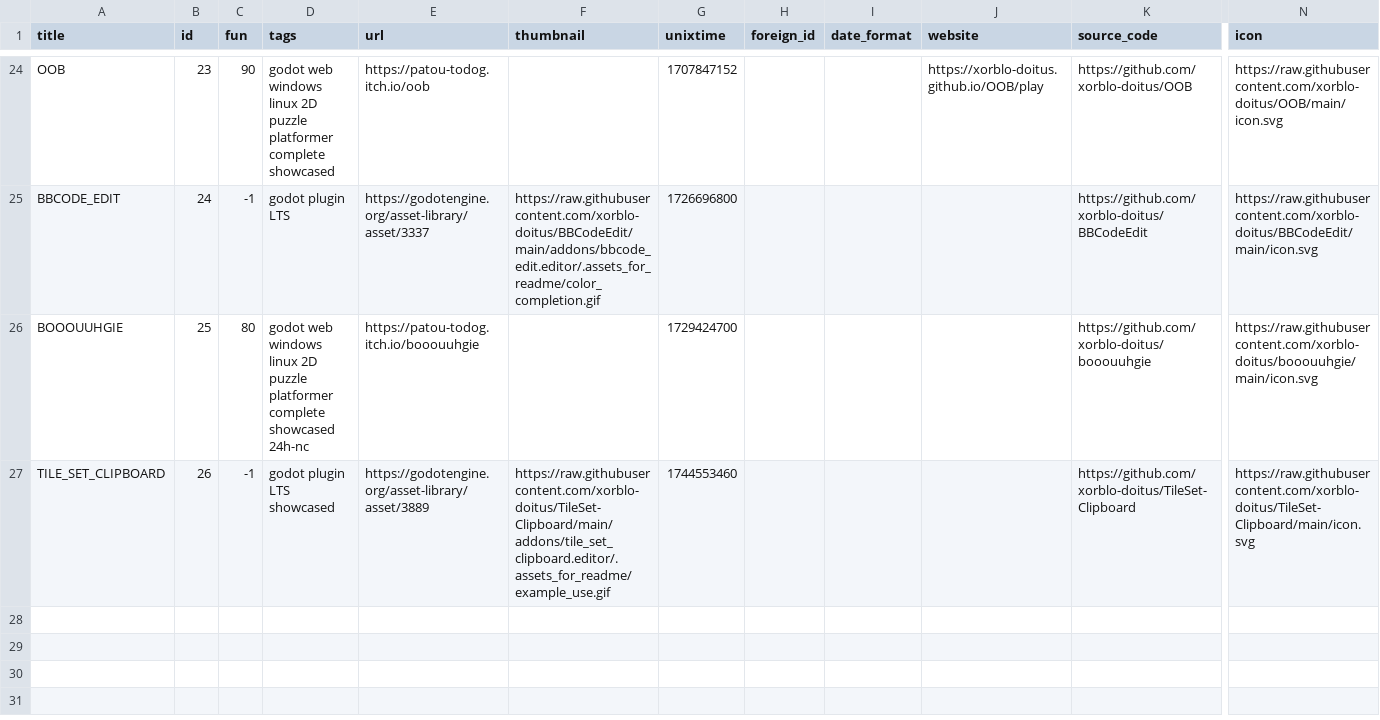
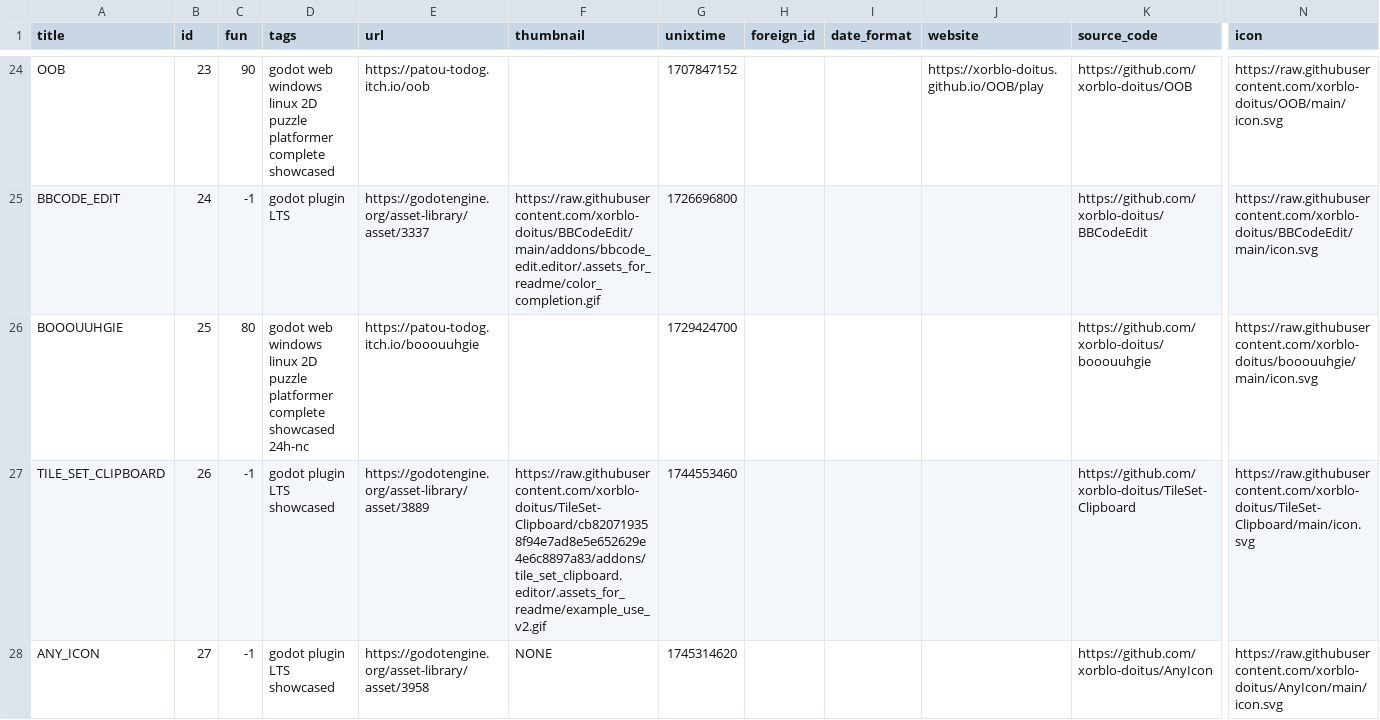
Before and after one commit to xorblo-doitus/projects, a CSV file: docs/assets/data/projects.csv, drawn as a sheet; only a part is shown, gaps mark what is left out; rows hold the shown columns only; the diff names each change by its address in the sheet, - before the commit and + after, or states it on an @@ line.

```diff
--- a/docs/assets/data/projects.csv
+++ b/docs/assets/data/projects.csv
-F27 (thumbnail): https://raw.githubusercontent.com/xorblo-doitus/TileSet-Clipboard/main/addons/tile_set_clipboard.editor/.assets_for_readme/example_use.gif
+F27 (thumbnail): https://raw.githubusercontent.com/xorblo-doitus/TileSet-Clipboard/cb820719358f94e7ad8e5e652629e4e6c8897a83/addons/tile_set_clipboard.editor/.assets_for_readme/example_use_v2.gif
+row 28: ANY_ICON | 27 | -1 | godot plugin LTS showcased | https://godotengine.org/asset-library/asset/3958 | NONE | 1745314620 |  |  |  | https://github.com/xorblo-doitus/AnyIcon | https://raw.githubusercontent.com/xorblo-doitus/AnyIcon/main/icon.svg
```
Also changed, not shown: docs/assets/data/translations.csv, 2 other files.
